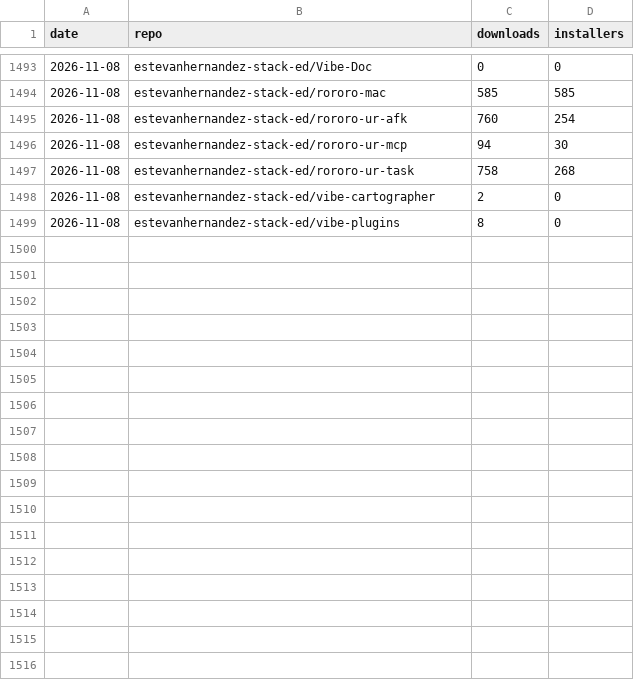
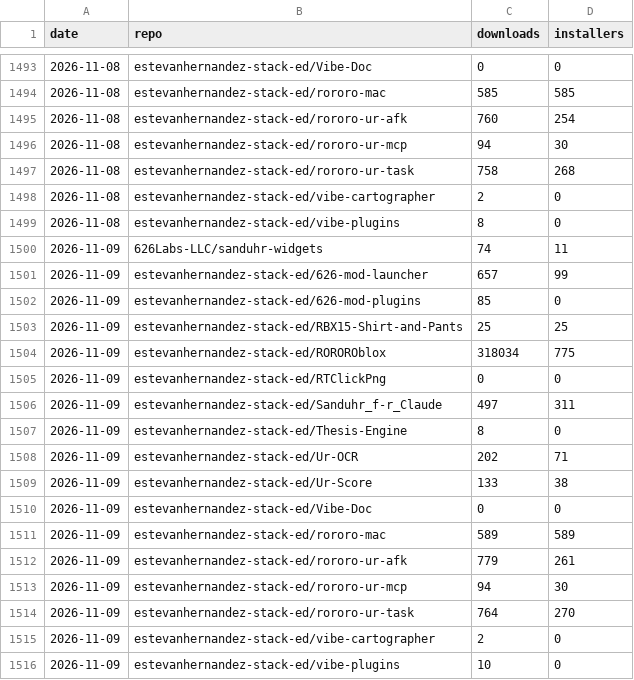
Before and after one commit to 626Labs-LLC/626Labs-LLC.github.io, a CSV file: data/downloads.csv, drawn as a sheet; only a part is shown, gaps mark what is left out; the diff names each change by its address in the sheet, - before the commit and + after, or states it on an @@ line.

```diff
--- a/data/downloads.csv
+++ b/data/downloads.csv
+row 1500: 2026-11-09 | 626Labs-LLC/sanduhr-widgets | 74 | 11
+row 1501: 2026-11-09 | estevanhernandez-stack-ed/626-mod-launcher | 657 | 99
+row 1502: 2026-11-09 | estevanhernandez-stack-ed/626-mod-plugins | 85 | 0
+row 1503: 2026-11-09 | estevanhernandez-stack-ed/RBX15-Shirt-and-Pants | 25 | 25
+row 1504: 2026-11-09 | estevanhernandez-stack-ed/ROROROblox | 318034 | 775
+row 1505: 2026-11-09 | estevanhernandez-stack-ed/RTClickPng | 0 | 0
+row 1506: 2026-11-09 | estevanhernandez-stack-ed/Sanduhr_f-r_Claude | 497 | 311
+row 1507: 2026-11-09 | estevanhernandez-stack-ed/Thesis-Engine | 8 | 0
+row 1508: 2026-11-09 | estevanhernandez-stack-ed/Ur-OCR | 202 | 71
+row 1509: 2026-11-09 | estevanhernandez-stack-ed/Ur-Score | 133 | 38
+row 1510: 2026-11-09 | estevanhernandez-stack-ed/Vibe-Doc | 0 | 0
+row 1511: 2026-11-09 | estevanhernandez-stack-ed/rororo-mac | 589 | 589
+row 1512: 2026-11-09 | estevanhernandez-stack-ed/rororo-ur-afk | 779 | 261
+row 1513: 2026-11-09 | estevanhernandez-stack-ed/rororo-ur-mcp | 94 | 30
+row 1514: 2026-11-09 | estevanhernandez-stack-ed/rororo-ur-task | 764 | 270
+row 1515: 2026-11-09 | estevanhernandez-stack-ed/vibe-cartographer | 2 | 0
+row 1516: 2026-11-09 | estevanhernandez-stack-ed/vibe-plugins | 10 | 0
```
Also changed, not shown: 1 other file.
